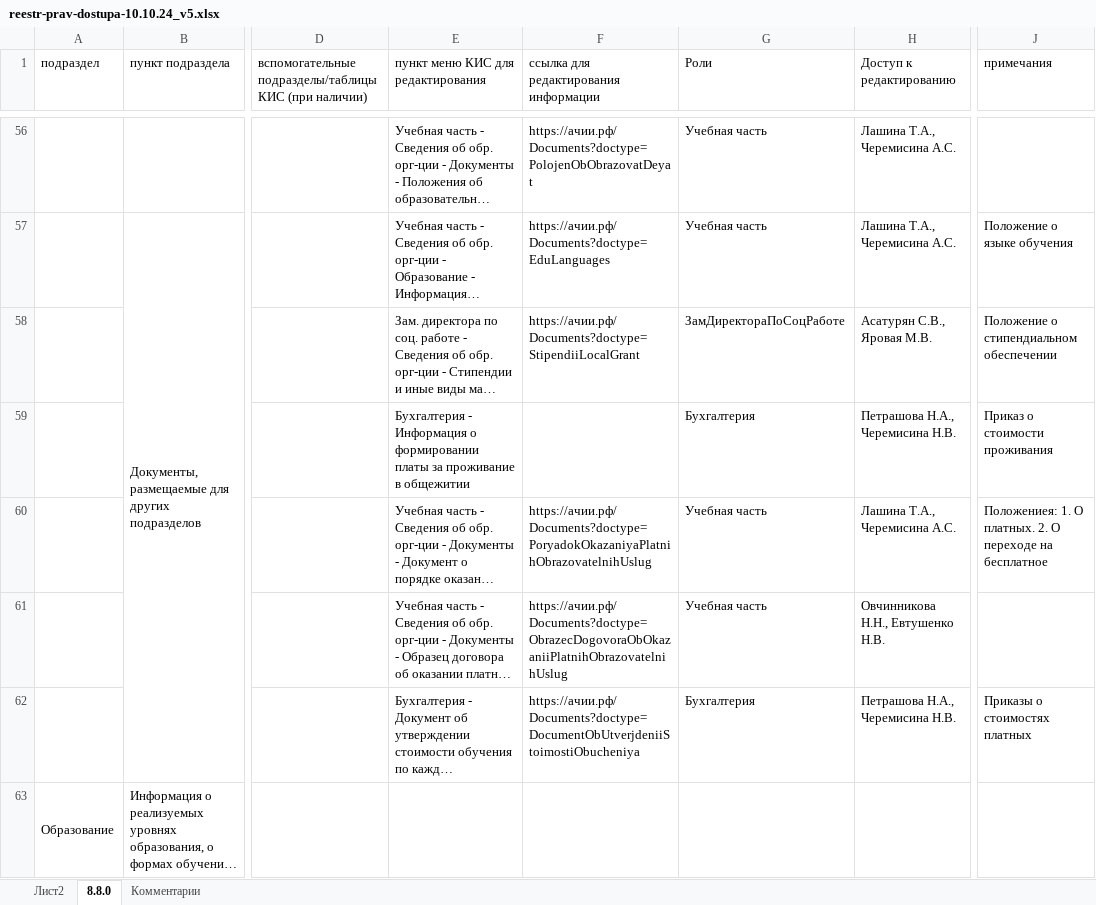
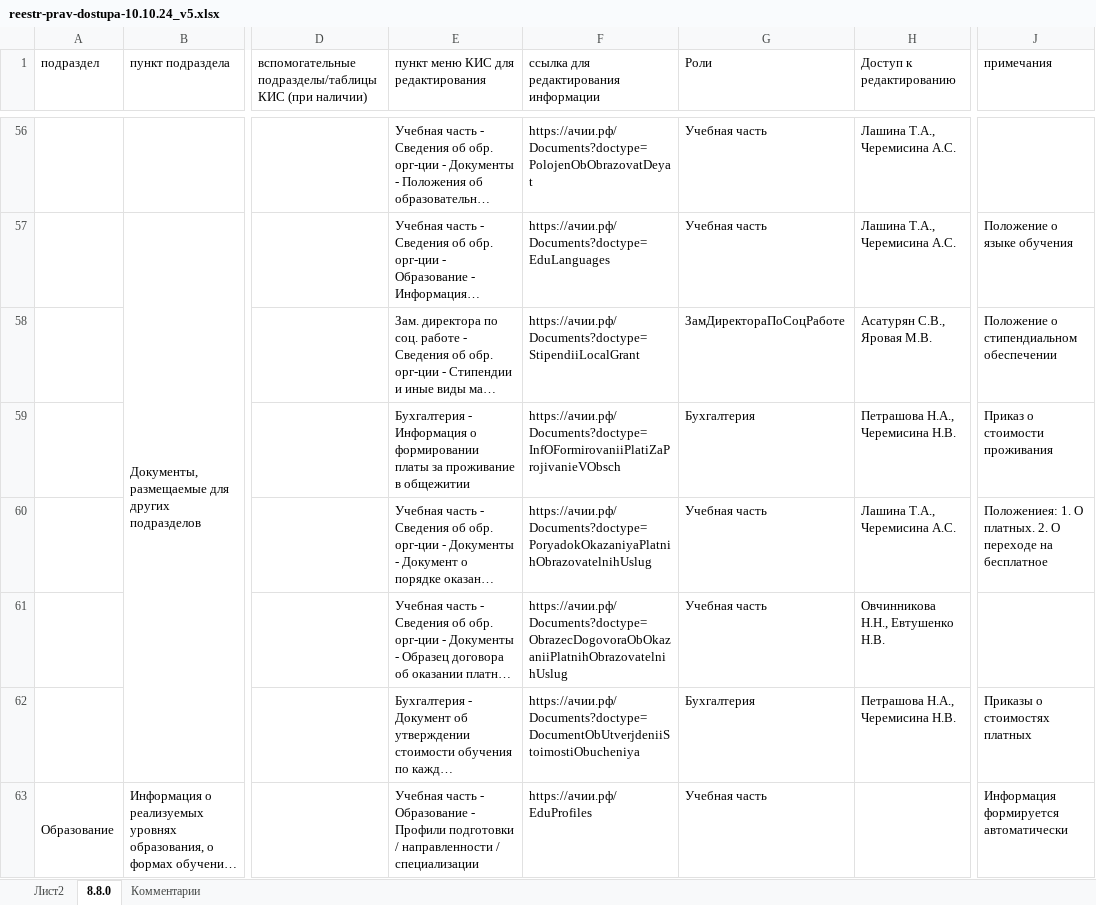
Before and after one commit to achii-dongau-zernograd/KisVuzDotNetCore2, an Excel workbook: Docs/reestr-prav-dostupa-10.10.24_v5.xlsx, sheet 8.8.0, drawn as a sheet; only a part is shown, gaps mark what is left out; long unchanged cells end in …; values as stored, in another font and other column widths than the file's, no cell formats; the diff covers the shown part only; the diff names each change by its address in the sheet, - before the commit and + after, or states it on an @@ line.

```diff
--- a/Docs/reestr-prav-dostupa-10.10.24_v5.xlsx (sheet 8.8.0)
+++ b/Docs/reestr-prav-dostupa-10.10.24_v5.xlsx (sheet 8.8.0)
-F59: (empty)
+F59: https://ачии.рф/Documents?doctype=InfOFormirovaniiPlatiZaProjivanieVObsch
-E63: (empty)
+E63: Учебная часть - Образование - Профили подготовки / направленности / специализации
-F63: (empty)
+F63: https://ачии.рф/EduProfiles
-G63 (Роли): (empty)
+G63 (Роли): Учебная часть
-J63 (примечания): (empty)
+J63 (примечания): Информация формируется автоматически
```
Also changed, not shown: 7 added rows, 7 removed rows and 1 edited cell elsewhere in this sheet, cell formats, 3 other files.
